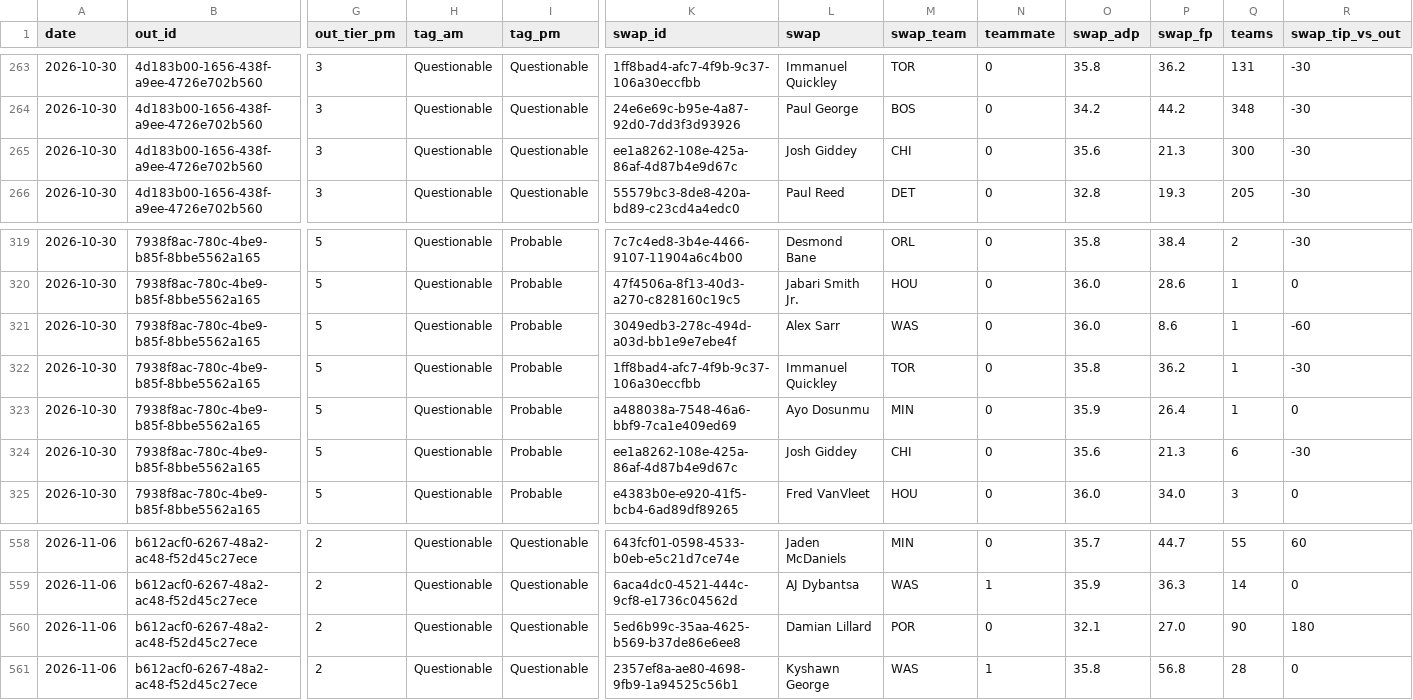
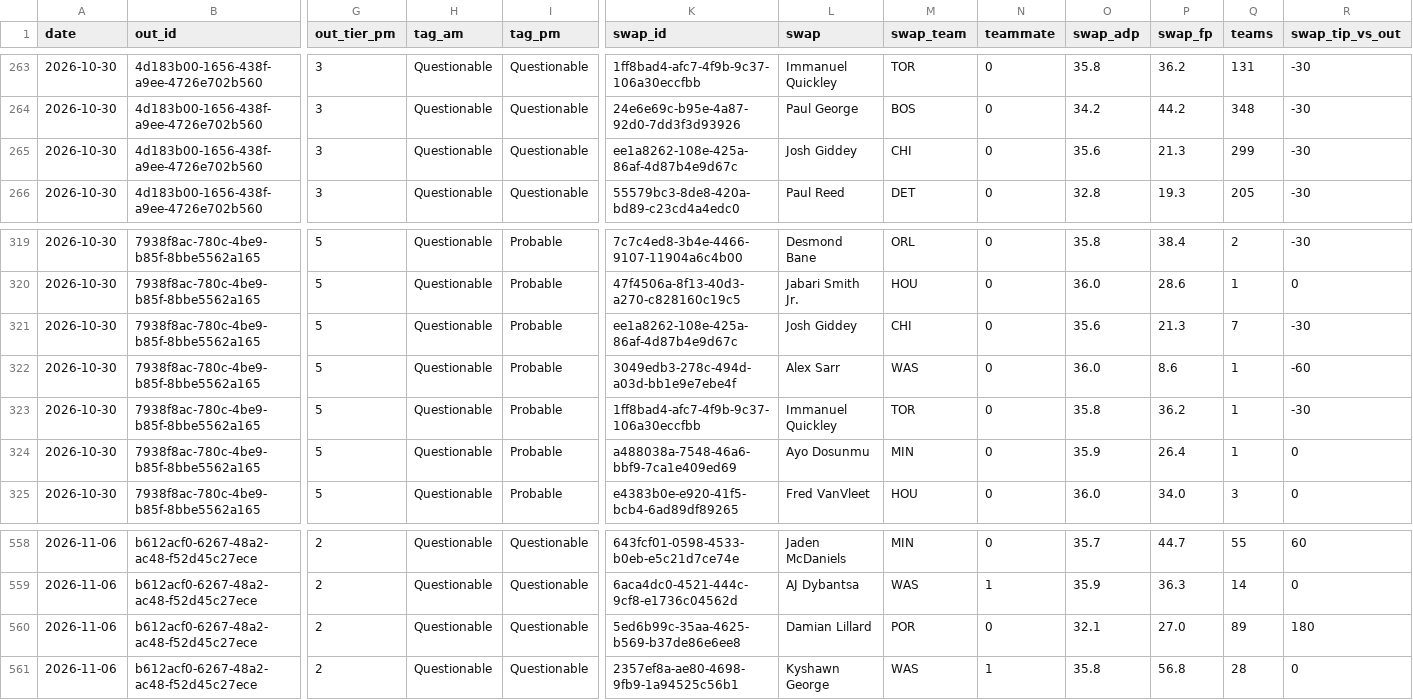
Before and after one commit to JonBoyBeats/br_rankings, a CSV file: analysis/nba/report/swaps.csv, drawn as a sheet; only a part is shown, gaps mark what is left out; removed rows and columns are numbered as before the commit, all else as after; rows hold the shown columns only; the diff names each change by its address in the sheet, - before the commit and + after, or states it on an @@ line.

```diff
--- a/analysis/nba/report/swaps.csv
+++ b/analysis/nba/report/swaps.csv
-Q265 (teams): 300
+Q265 (teams): 299
+row 321: 2026-10-30 | 7938f8ac-780c-4be9-b85f-8bbe5562a165 | 5 | Questionable | Probable | ee1a8262-108e-425a-86af-4d87b4e9d67c | Josh Giddey | CHI | 0 | 35.6 | 21.3 | 7 | -30
-row 324: 2026-10-30 | 7938f8ac-780c-4be9-b85f-8bbe5562a165 | 5 | Questionable | Probable | ee1a8262-108e-425a-86af-4d87b4e9d67c | Josh Giddey | CHI | 0 | 35.6 | 21.3 | 6 | -30
-Q560 (teams): 90
+Q560 (teams): 89
```
Also changed, not shown: analysis/nba/report/shadow.csv, analysis/nba/report/takes_history.csv, 11 other files.
